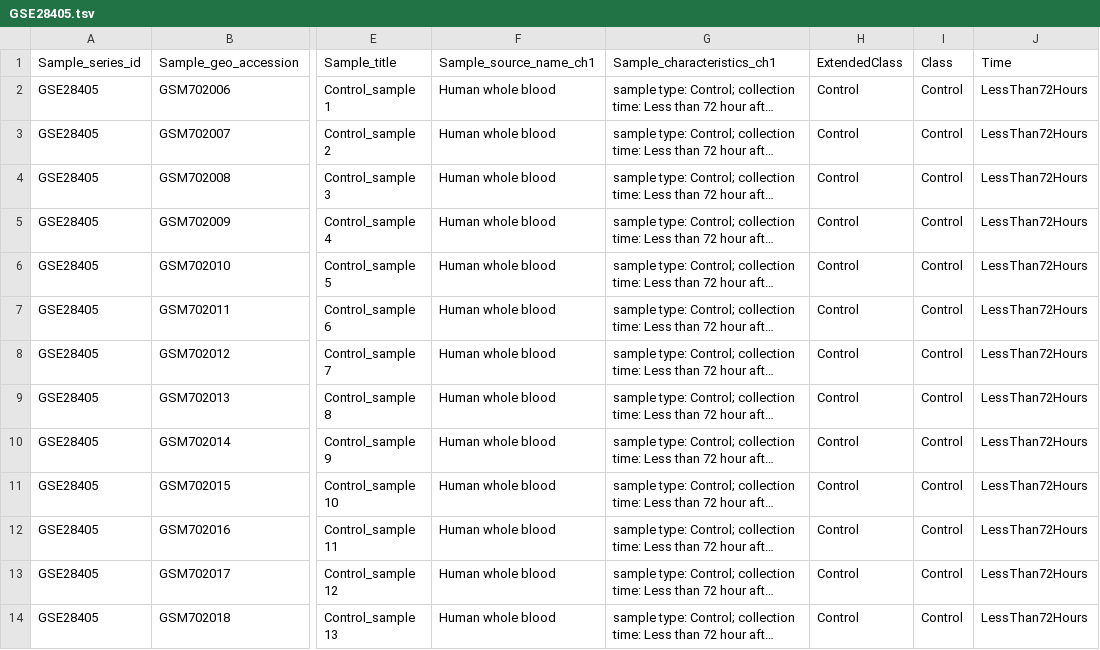
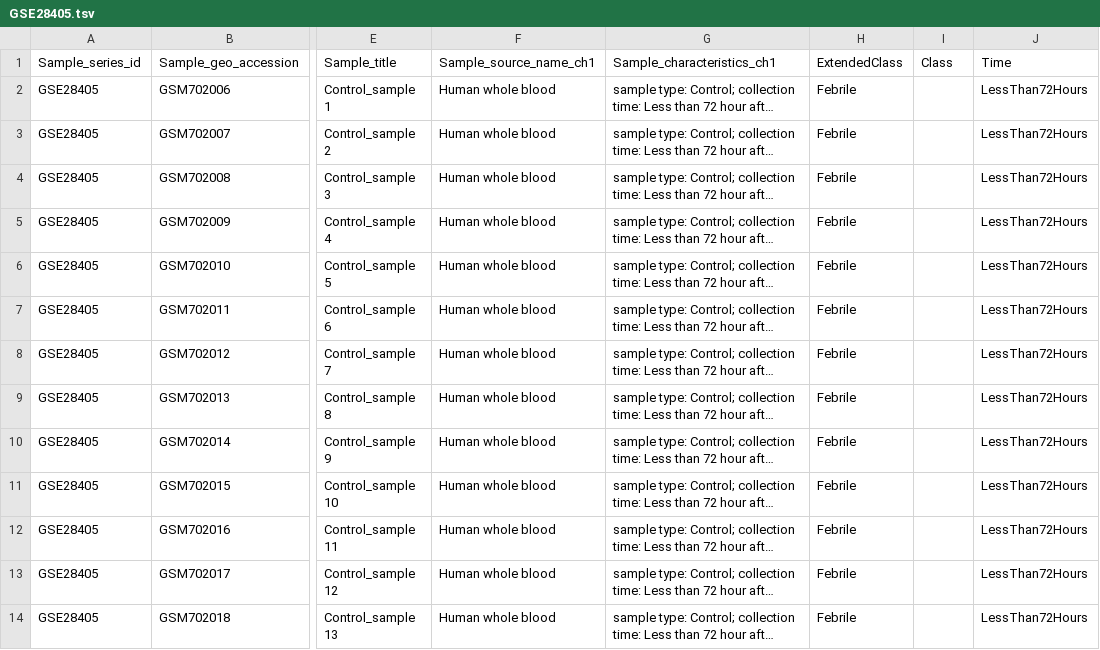
Before and after one commit to matheuscburger/DengueAnalysis, a TSV file: config/sample_annotation/GSE28405.tsv, drawn as a sheet; only a part is shown, gaps mark what is left out; long unchanged cells end in …; the diff covers the shown part only; the diff names each change by its address in the sheet, - before the commit and + after, or states it on an @@ line.

```diff
--- a/config/sample_annotation/GSE28405.tsv
+++ b/config/sample_annotation/GSE28405.tsv
-H2:H14: Control
+H2:H14: Febrile
-I2:I14: Control
+I2:I14: (empty)
```
Also changed, not shown: 26 edited cells elsewhere in this file, 2 other files.
